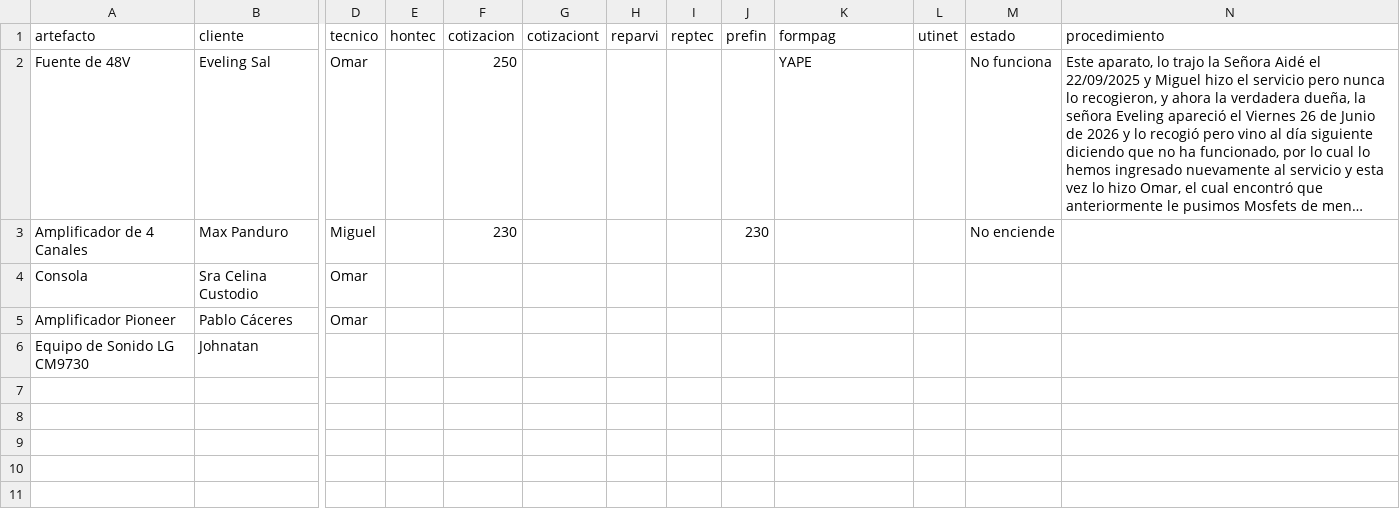
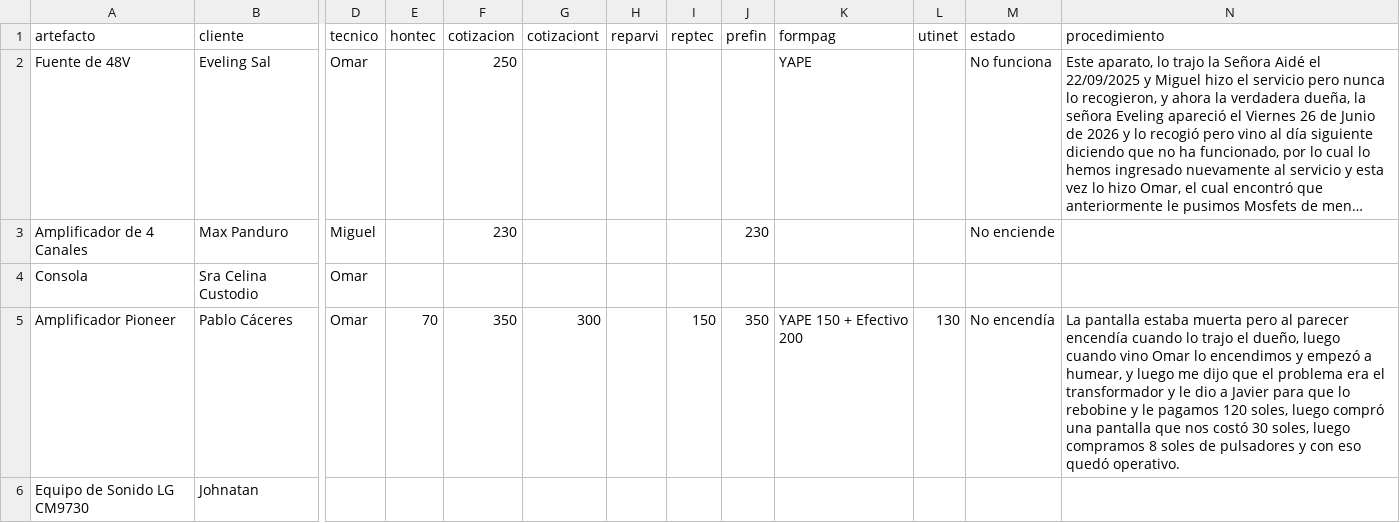
Before and after one commit to justintxu/repo, a CSV file: data/sertecpen.csv, drawn as a sheet; only a part is shown, gaps mark what is left out; long unchanged cells end in …; the diff names each change by its address in the sheet, - before the commit and + after, or states it on an @@ line.

Commit message:
Update data/sertecpen.csv

```diff
--- a/data/sertecpen.csv
+++ b/data/sertecpen.csv
-E5 (hontec): (empty)
+E5 (hontec): 70
-F5 (cotizacion): (empty)
+F5 (cotizacion): 350
-G5 (cotizaciont): (empty)
+G5 (cotizaciont): 300
-I5 (reptec): (empty)
+I5 (reptec): 150
-J5 (prefin): (empty)
+J5 (prefin): 350
-K5 (formpag): (empty)
+K5 (formpag): YAPE 150 + Efectivo 200
-L5 (utinet): (empty)
+L5 (utinet): 130
-M5 (estado): (empty)
+M5 (estado): No encendía
-N5 (procedimiento): (empty)
+N5 (procedimiento): La pantalla estaba muerta pero al parecer encendía cuando lo trajo el dueño, luego cuando vino Omar lo encendimos y empezó a humear, y luego me dijo que el problema era el transformador y le dio a Javier para que lo rebobine y le pagamos 120 soles, luego compró una pantalla que nos costó 30 soles, luego compramos 8 soles de pulsadores y con eso quedó operativo.
```
